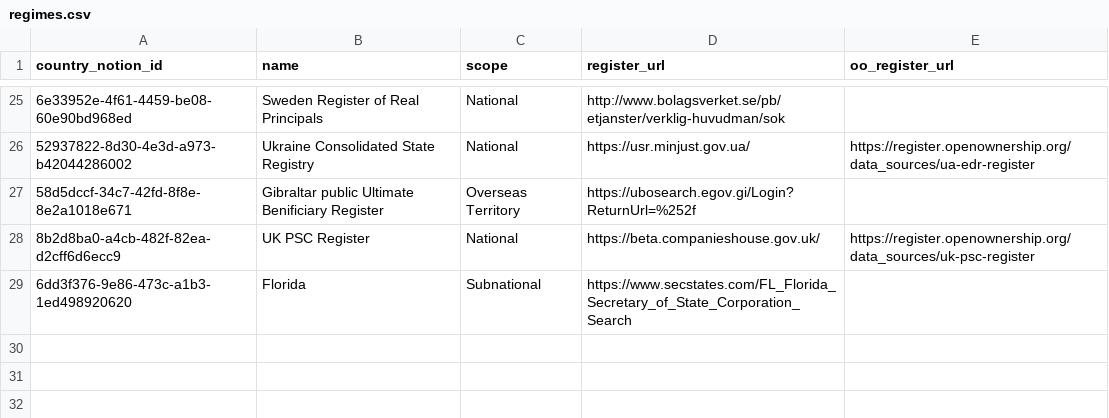
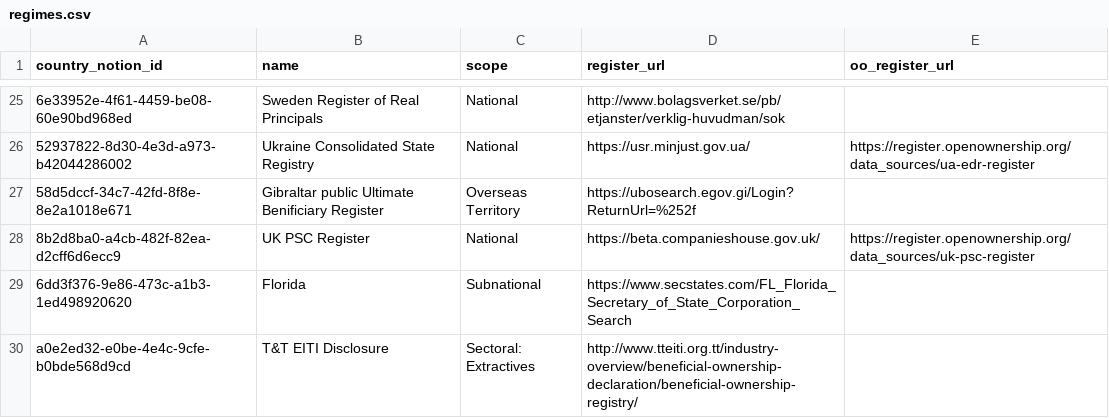
Before and after one commit to openownership/openownership.beta, a CSV file: _data/regimes.csv, drawn as a sheet; only a part is shown, gaps mark what is left out; the diff names each change by its address in the sheet, - before the commit and + after, or states it on an @@ line.

```diff
--- a/_data/regimes.csv
+++ b/_data/regimes.csv
+row 30: a0e2ed32-e0be-4e4c-9cfe-b0bde568d9cd | T&T EITI Disclosure | Sectoral: Extractives | http://www.tteiti.org.tt/industry-overview/beneficial-ownership-declaration/beneficial-ownership-registry/
```
Also changed, not shown: _data/countries.csv.
